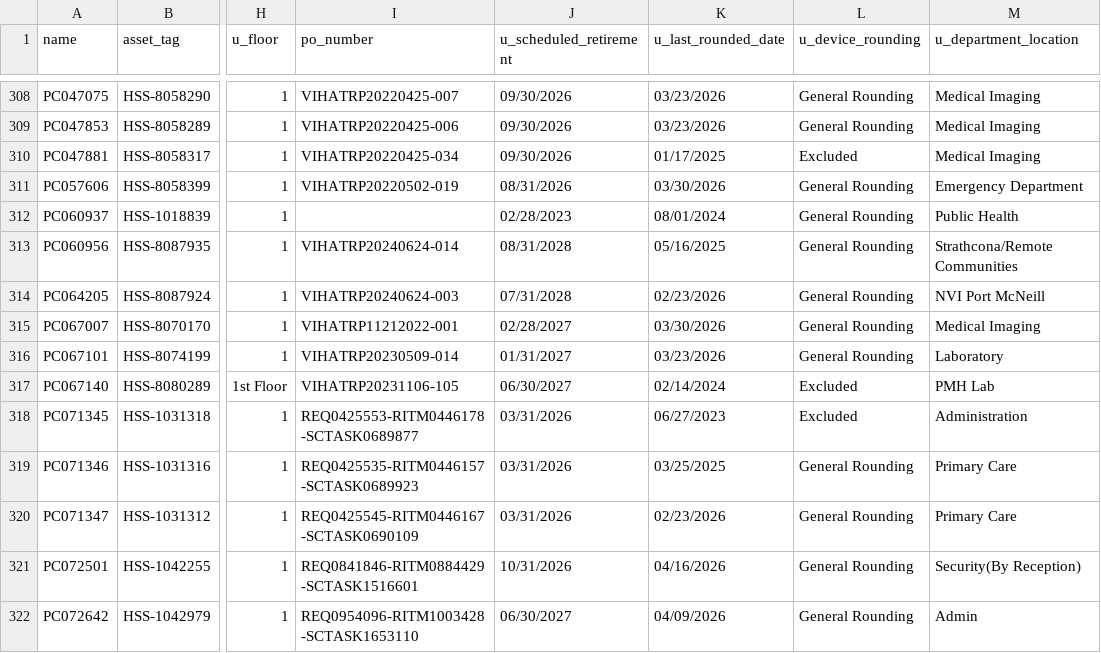
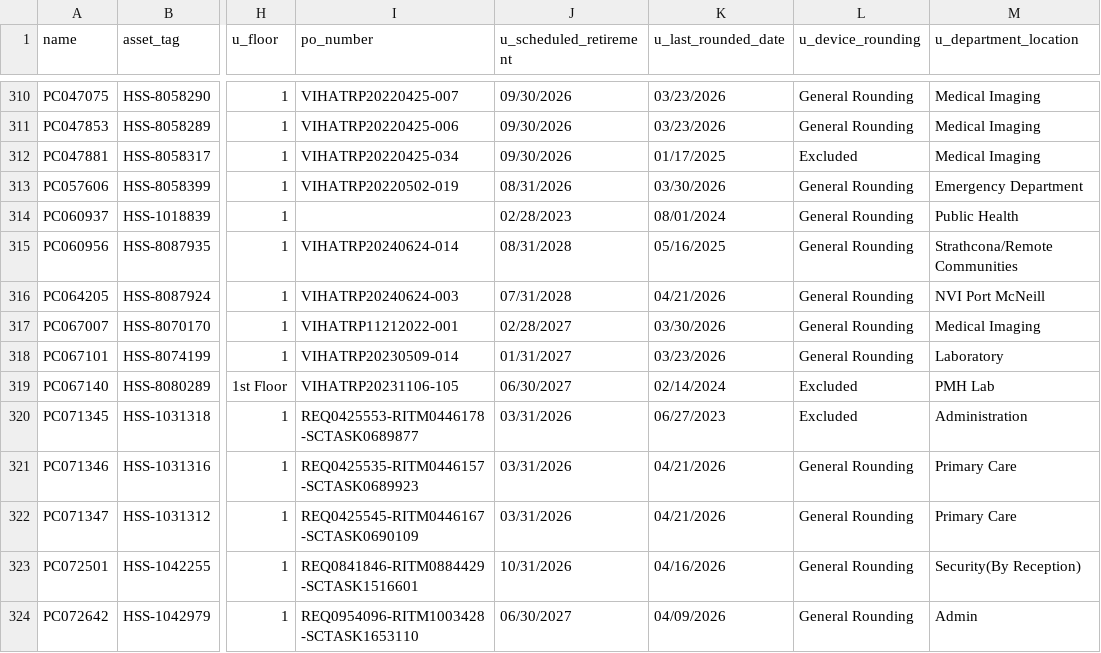
Before and after one commit to digbysa/New-Inventory-Tool, a CSV file: Data/PortHardy/Computers - PortHardy.csv, drawn as a sheet; only a part is shown, gaps mark what is left out; addresses are those after the commit; the diff covers the shown part only; the diff names each change by its address in the sheet, - before the commit and + after, or states it on an @@ line.

```diff
--- a/Data/PortHardy/Computers - PortHardy.csv
+++ b/Data/PortHardy/Computers - PortHardy.csv
-K316 (u_last_rounded_date): 02/23/2026
+K316 (u_last_rounded_date): 04/21/2026
-K321 (u_last_rounded_date): 03/25/2025
+K321 (u_last_rounded_date): 04/21/2026
-K322 (u_last_rounded_date): 02/23/2026
+K322 (u_last_rounded_date): 04/21/2026
```
Also changed, not shown: 3 added rows and 68 edited cells elsewhere in this file, Data/NorthIsland/Monitors - NorthIsland.csv, Data/PortHardy/Monitors - PortHardy.csv, 13 other files.
